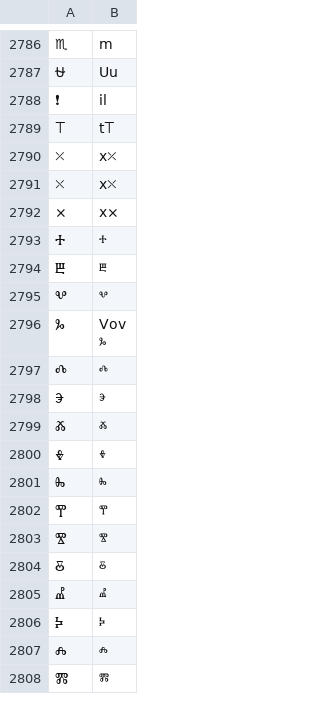
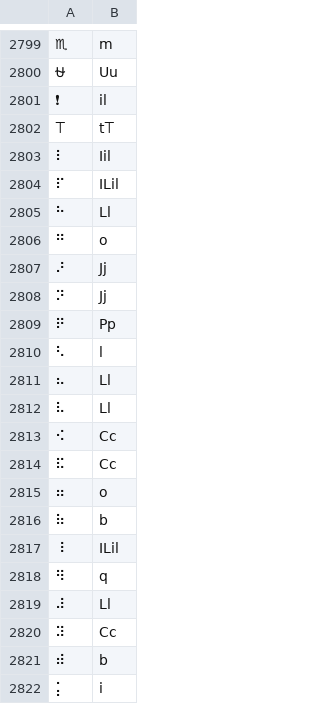
Before and after one commit to finnbear/rustrict, a CSV file: src/replacements.csv, drawn as a sheet; only a part is shown, gaps mark what is left out; the shorter side is filled out with more unchanged rows; the diff covers the shown part only; the diff names each change by its address in the sheet, - before the commit and + after, or states it on an @@ line.

Commit message:
Improve wordlist, replacements.

```diff
--- a/src/replacements.csv
+++ b/src/replacements.csv
+row 2803: ⠇ | Iil
+row 2804: ⠏ | ILil
+row 2805: ⠓ | Ll
+row 2806: ⠛ | o
+row 2807: ⠜ | Jj
+row 2808: ⠝ | Jj
+row 2809: ⠟ | Pp
+row 2810: ⠣ | l
+row 2811: ⠦ | Ll
+row 2812: ⠧ | Ll
+row 2813: ⠪ | Cc
+row 2814: ⠯ | Cc
+row 2815: ⠶ | o
+row 2816: ⠷ | b
+row 2817: ⠸ | ILil
+row 2818: ⠻ | q
+row 2819: ⠼ | Ll
+row 2820: ⠽ | Cc
+row 2821: ⠾ | b
+row 2822: ⡅ | i
```
Also changed, not shown: 52 added rows, 1 removed row and 1 moved row elsewhere in this file, src/profanity.csv, src/replacements_extra.csv, 7 other files.
